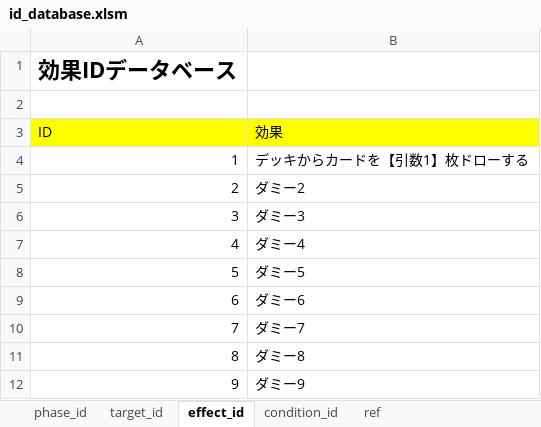
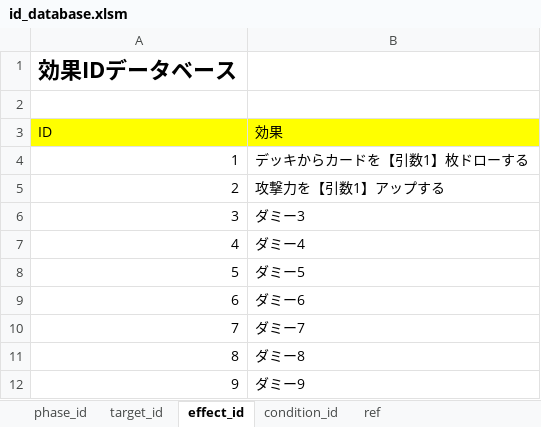
Before and after one commit to miksa7810/RebootCard, an Excel workbook: document/id_database.xlsm, sheet effect_id, drawn as a sheet; only a part is shown; values as stored, in another font and other column widths than the file's, no borders; the diff names each change by its address in the sheet, - before the commit and + after, or states it on an @@ line.

```diff
--- a/document/id_database.xlsm (sheet effect_id)
+++ b/document/id_database.xlsm (sheet effect_id)
-B5 (効果): ダミー2
+B5 (効果): 攻撃力を【引数1】アップする
```
Also changed, not shown: document/rule_database.xlsm, 4 other files.
